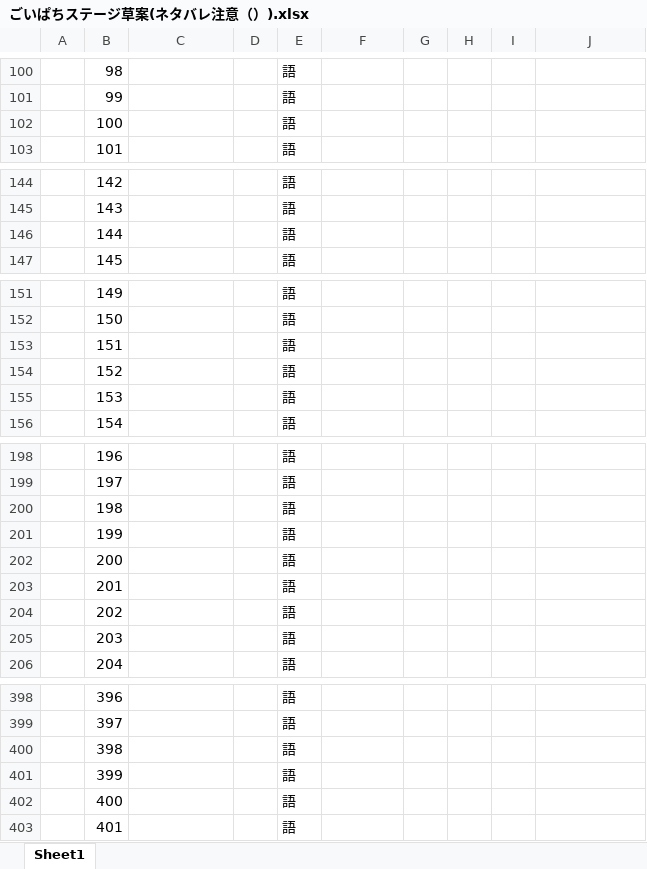
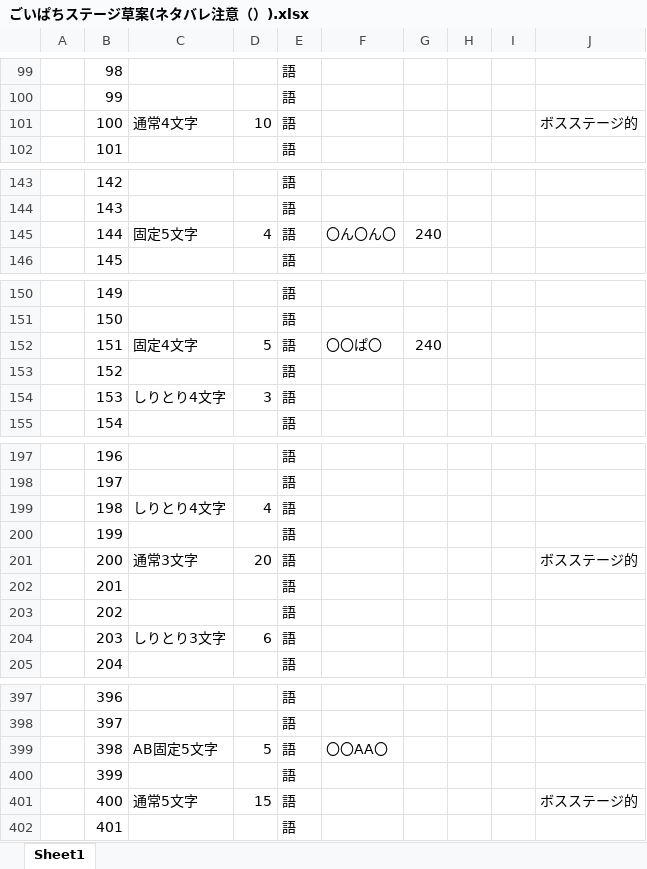
Before and after one commit to kykyk47/goipachi, an Excel workbook: ごいぱちステージ草案(ネタバレ注意（）).xlsx, sheet Sheet1, drawn as a sheet; only a part is shown, gaps mark what is left out; values as stored, in another font and other column widths than the file's, no cell formats; addresses are those after the commit; the diff covers the shown part only; the diff names each change by its address in the sheet, - before the commit and + after, or states it on an @@ line.

```diff
--- a/ごいぱちステージ草案(ネタバレ注意（）).xlsx (sheet Sheet1)
+++ b/ごいぱちステージ草案(ネタバレ注意（）).xlsx (sheet Sheet1)
-C101: (empty)
+C101: 通常4文字
-D101: (empty)
+D101: 10
-J101: (empty)
+J101: ボスステージ的
-C145: (empty)
+C145: 固定5文字
-D145: (empty)
+D145: 4
-F145: (empty)
+F145: 〇ん〇ん〇
-G145: (empty)
+G145: 240
-C152: (empty)
+C152: 固定4文字
-D152: (empty)
+D152: 5
-F152: (empty)
+F152: 〇〇ぱ〇
-G152: (empty)
+G152: 240
-C154: (empty)
+C154: しりとり4文字
-D154: (empty)
+D154: 3
-C199: (empty)
+C199: しりとり4文字
-D199: (empty)
+D199: 4
-C201: (empty)
+C201: 通常3文字
-D201: (empty)
+D201: 20
-J201: (empty)
+J201: ボスステージ的
-C204: (empty)
+C204: しりとり3文字
-D204: (empty)
+D204: 6
-C399: (empty)
+C399: AB固定5文字
-D399: (empty)
+D399: 5
-F399: (empty)
+F399: 〇〇AA〇
-C401: (empty)
+C401: 通常5文字
-D401: (empty)
+D401: 15
-J401: (empty)
+J401: ボスステージ的
```
Also changed, not shown: 1 added row, 1 removed row and 102 edited cells elsewhere in this sheet, cell formats, 6 other files.
